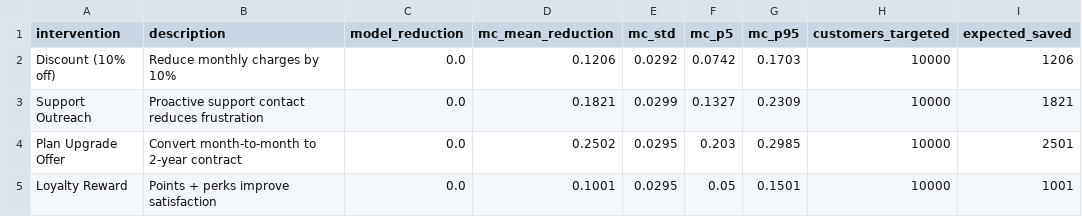
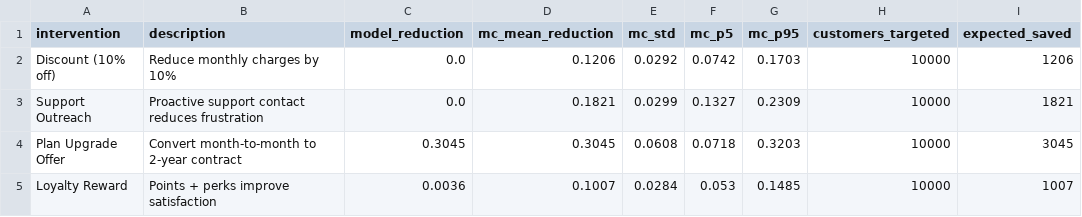
Before and after one commit to Sparshtaparia/LV_P2, a CSV file: docs/plots/retention_simulation.csv, drawn as a sheet.

```diff
--- a/docs/plots/retention_simulation.csv
+++ b/docs/plots/retention_simulation.csv
@@ -3,3 +3,3 @@ Discount (10% off),Reduce monthly charges by 10%,0.0,0.1206,0.0292,0.0742,0.1703
 Support Outreach,Proactive support contact reduces frustration,0.0,0.1821,0.0299,0.1327,0.2309,10000,1821
-Plan Upgrade Offer,Convert month-to-month to 2-year contract,0.0,0.2502,0.0295,0.203,0.2985,10000,2501
-Loyalty Reward,Points + perks improve satisfaction,0.0,0.1001,0.0295,0.05,0.1501,10000,1001
+Plan Upgrade Offer,Convert month-to-month to 2-year contract,0.3045,0.3045,0.0608,0.0718,0.3203,10000,3045
+Loyalty Reward,Points + perks improve satisfaction,0.0036,0.1007,0.0284,0.053,0.1485,10000,1007
```
Also changed, not shown: docs/plots/segment_profiles.csv, 30 other files.
